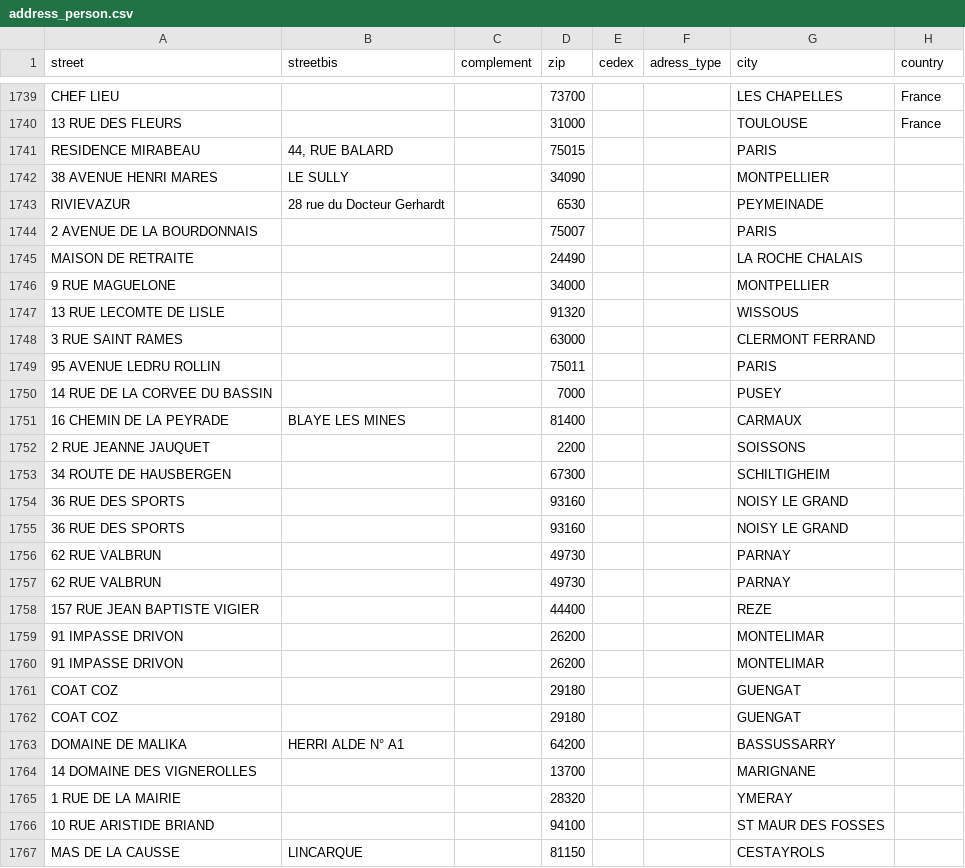
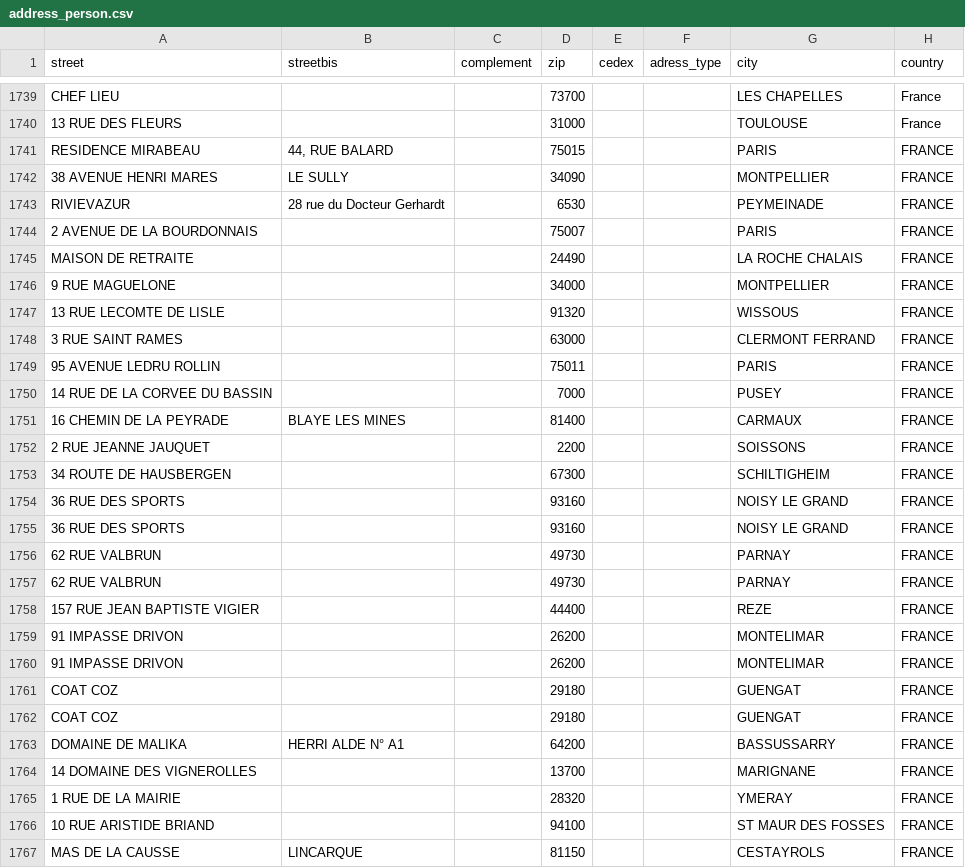
Before and after one commit to fatizch/tryton, a CSV file: coop_party/test_case/fr/address_person.csv, drawn as a sheet; only a part is shown, gaps mark what is left out; the diff covers the shown part only.

```diff
--- a/coop_party/test_case/fr/address_person.csv
+++ b/coop_party/test_case/fr/address_person.csv
@@ -1740,28 +1740,28 @@ CHEF LIEU;;;73700;;;LES CHAPELLES;France
 13 RUE DES FLEURS;;;31000;;;TOULOUSE;France
-RESIDENCE MIRABEAU;44, RUE BALARD;;75015;;;PARIS;
-38 AVENUE HENRI MARES;LE SULLY;;34090;;;MONTPELLIER;
-RIVIEVAZUR;28 rue du Docteur Gerhardt;;6530;;;PEYMEINADE;
-2 AVENUE DE LA BOURDONNAIS;;;75007;;;PARIS;
-MAISON DE RETRAITE;;;24490;;;LA ROCHE CHALAIS;
-9 RUE MAGUELONE;;;34000;;;MONTPELLIER;
-13 RUE LECOMTE DE LISLE;;;91320;;;WISSOUS;
-3 RUE SAINT RAMES;;;63000;;;CLERMONT FERRAND;
-95 AVENUE LEDRU ROLLIN;;;75011;;;PARIS;
-14 RUE DE LA CORVEE DU BASSIN;;;7000;;;PUSEY;
-16 CHEMIN DE LA PEYRADE;BLAYE LES MINES;;81400;;;CARMAUX;
-2 RUE JEANNE JAUQUET;;;2200;;;SOISSONS;
-34 ROUTE DE HAUSBERGEN;;;67300;;;SCHILTIGHEIM;
-36 RUE DES SPORTS;;;93160;;;NOISY LE GRAND;
-36 RUE DES SPORTS;;;93160;;;NOISY LE GRAND;
-62 RUE VALBRUN;;;49730;;;PARNAY;
-62 RUE VALBRUN;;;49730;;;PARNAY;
-157 RUE JEAN BAPTISTE VIGIER;;;44400;;;REZE;
-91 IMPASSE DRIVON;;;26200;;;MONTELIMAR;
-91 IMPASSE DRIVON;;;26200;;;MONTELIMAR;
-COAT COZ;;;29180;;;GUENGAT;
-COAT COZ;;;29180;;;GUENGAT;
-DOMAINE DE MALIKA;HERRI ALDE N° A1;;64200;;;BASSUSSARRY;
-14 DOMAINE DES VIGNEROLLES;;;13700;;;MARIGNANE;
-1 RUE DE LA MAIRIE;;;28320;;;YMERAY;
-10 RUE ARISTIDE BRIAND;;;94100;;;ST MAUR DES FOSSES;
-MAS DE LA CAUSSE;LINCARQUE;;81150;;;CESTAYROLS;
+RESIDENCE MIRABEAU;44, RUE BALARD;;75015;;;PARIS;FRANCE
+38 AVENUE HENRI MARES;LE SULLY;;34090;;;MONTPELLIER;FRANCE
+RIVIEVAZUR;28 rue du Docteur Gerhardt;;6530;;;PEYMEINADE;FRANCE
+2 AVENUE DE LA BOURDONNAIS;;;75007;;;PARIS;FRANCE
+MAISON DE RETRAITE;;;24490;;;LA ROCHE CHALAIS;FRANCE
+9 RUE MAGUELONE;;;34000;;;MONTPELLIER;FRANCE
+13 RUE LECOMTE DE LISLE;;;91320;;;WISSOUS;FRANCE
+3 RUE SAINT RAMES;;;63000;;;CLERMONT FERRAND;FRANCE
+95 AVENUE LEDRU ROLLIN;;;75011;;;PARIS;FRANCE
+14 RUE DE LA CORVEE DU BASSIN;;;7000;;;PUSEY;FRANCE
+16 CHEMIN DE LA PEYRADE;BLAYE LES MINES;;81400;;;CARMAUX;FRANCE
+2 RUE JEANNE JAUQUET;;;2200;;;SOISSONS;FRANCE
+34 ROUTE DE HAUSBERGEN;;;67300;;;SCHILTIGHEIM;FRANCE
+36 RUE DES SPORTS;;;93160;;;NOISY LE GRAND;FRANCE
+36 RUE DES SPORTS;;;93160;;;NOISY LE GRAND;FRANCE
+62 RUE VALBRUN;;;49730;;;PARNAY;FRANCE
+62 RUE VALBRUN;;;49730;;;PARNAY;FRANCE
+157 RUE JEAN BAPTISTE VIGIER;;;44400;;;REZE;FRANCE
+91 IMPASSE DRIVON;;;26200;;;MONTELIMAR;FRANCE
+91 IMPASSE DRIVON;;;26200;;;MONTELIMAR;FRANCE
+COAT COZ;;;29180;;;GUENGAT;FRANCE
+COAT COZ;;;29180;;;GUENGAT;FRANCE
+DOMAINE DE MALIKA;HERRI ALDE N° A1;;64200;;;BASSUSSARRY;FRANCE
+14 DOMAINE DES VIGNEROLLES;;;13700;;;MARIGNANE;FRANCE
+1 RUE DE LA MAIRIE;;;28320;;;YMERAY;FRANCE
+10 RUE ARISTIDE BRIAND;;;94100;;;ST MAUR DES FOSSES;FRANCE
+MAS DE LA CAUSSE;LINCARQUE;;81150;;;CESTAYROLS;FRANCE
```
Also changed, not shown: 46 edited cells elsewhere in this file, 1 other file.
